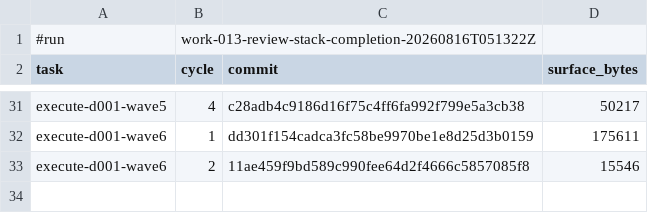
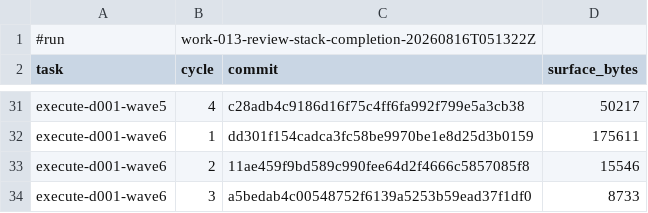
Before and after one commit to AndreVianna/aid-methodology, a TSV file: .aid/works/work-013-review-stack-completion/review-cost.tsv, drawn as a sheet; only a part is shown, gaps mark what is left out; the diff names each change by its address in the sheet, - before the commit and + after, or states it on an @@ line.

```diff
--- a/.aid/works/work-013-review-stack-completion/review-cost.tsv
+++ b/.aid/works/work-013-review-stack-completion/review-cost.tsv
+row 34: execute-d001-wave6 | 3 | a5bedab4c00548752f6139a5253b59ead37f1df0 | 8733
```
Also changed, not shown: 11 other files.
